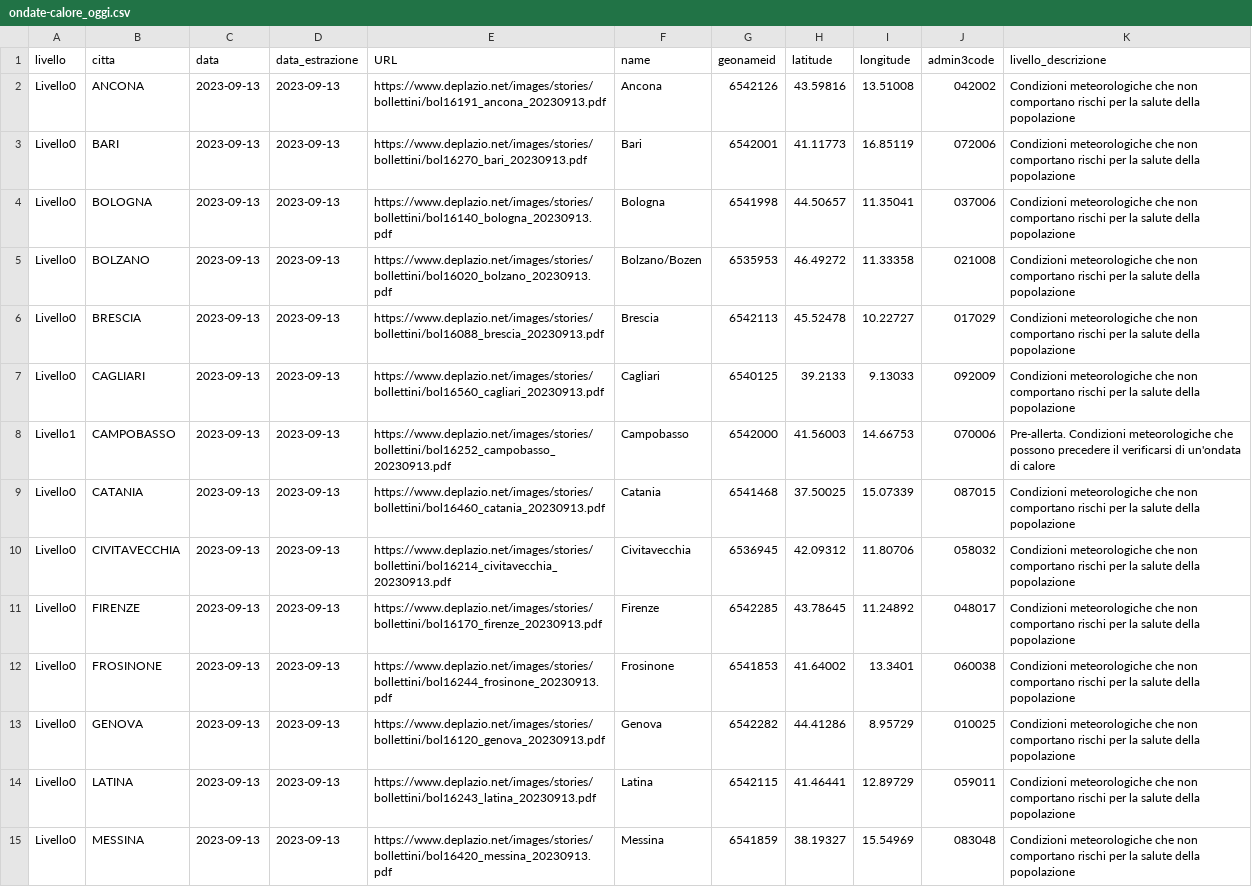
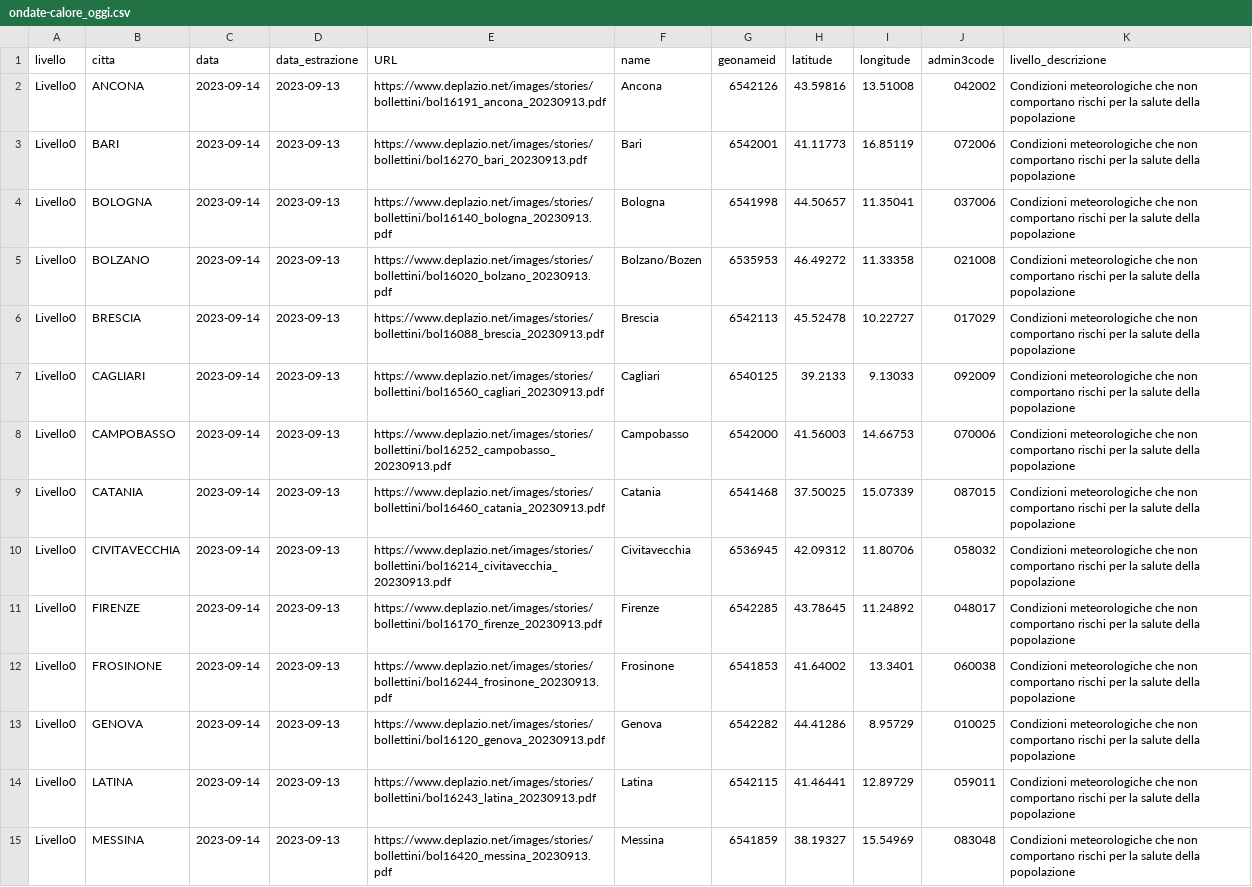
Before and after one commit to ondata/ondate-calore, a CSV file: data/ondate-calore_oggi.csv, drawn as a sheet; only a part is shown; the diff covers the shown part only; the diff names each change by its address in the sheet, - before the commit and + after, or states it on an @@ line.

```diff
--- a/data/ondate-calore_oggi.csv
+++ b/data/ondate-calore_oggi.csv
-C2:C15 (data): 2023-09-13
+C2:C15 (data): 2023-09-14
-A8 (livello): Livello1
+A8 (livello): Livello0
-K8 (livello_descrizione): Pre-allerta. Condizioni meteorologiche che possono precedere il verificarsi di un'ondata di calore
+K8 (livello_descrizione): Condizioni meteorologiche che non comportano rischi per la salute della popolazione
```
Also changed, not shown: 13 edited cells elsewhere in this file, elaborazioni/ondate-calore_oggi.csv.
